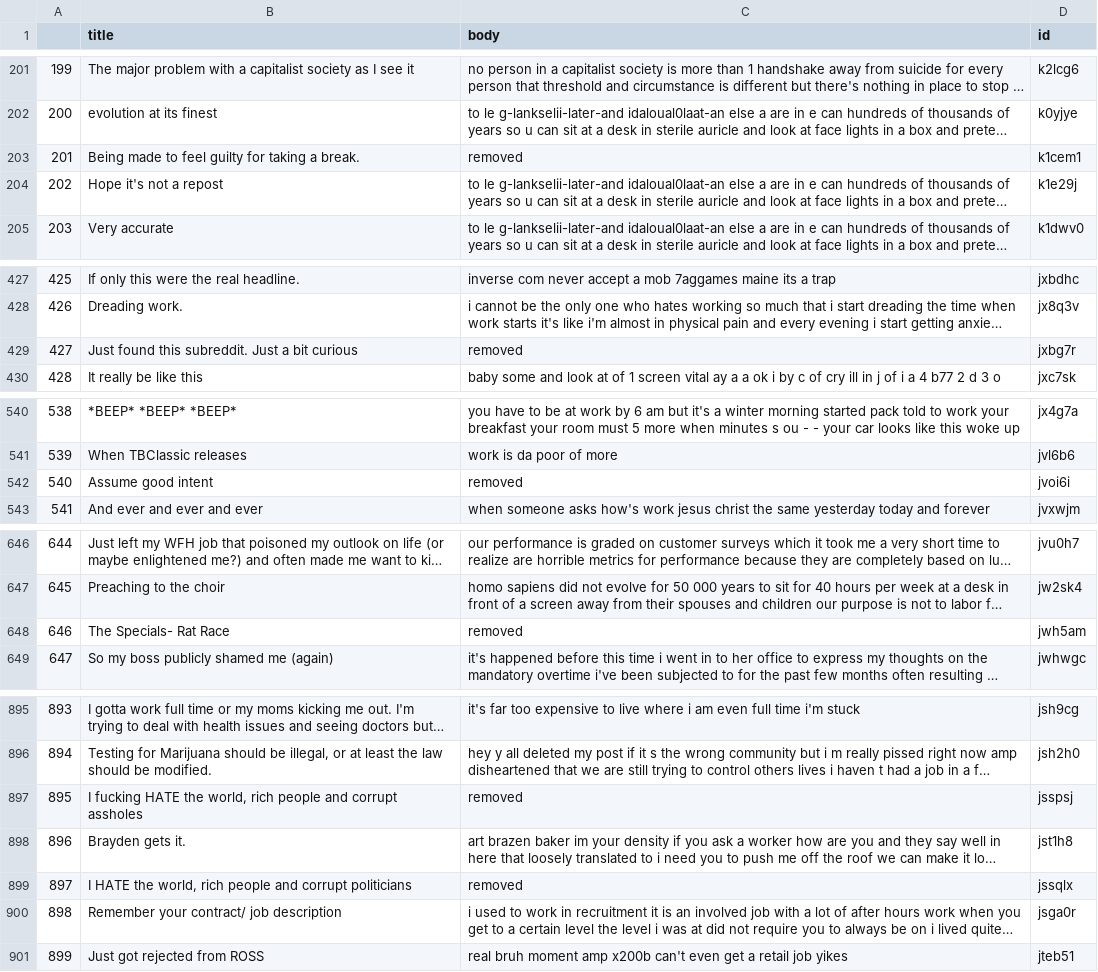
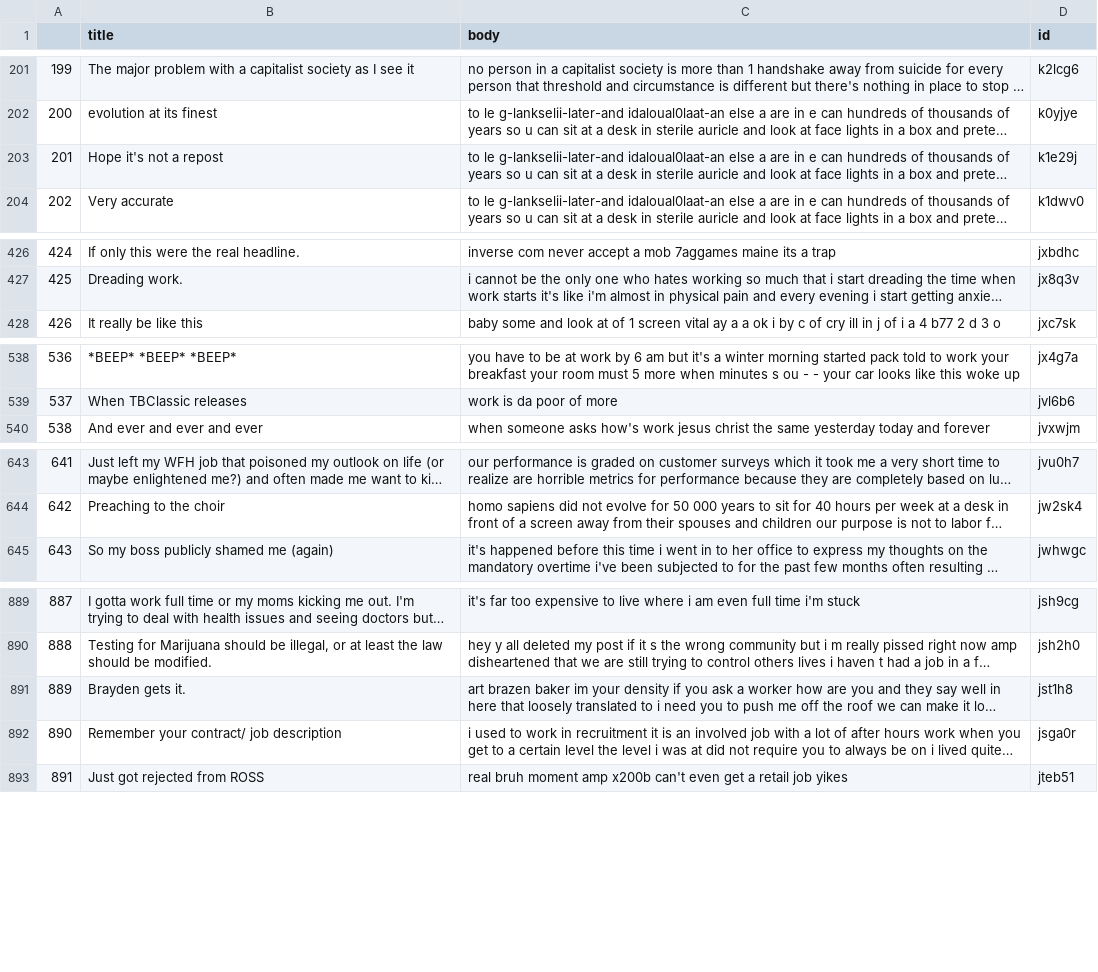
Before and after one commit to alu13/Antiwork_Analysis, a CSV file: data/submissions/filtered/2020/2020-11.csv, drawn as a sheet; only a part is shown, gaps mark what is left out; long unchanged cells end in …; removed rows and columns are numbered as before the commit, all else as after; the diff covers the shown part only; the diff names each change by its address in the sheet, - before the commit and + after, or states it on an @@ line.

```diff
--- a/data/submissions/filtered/2020/2020-11.csv
+++ b/data/submissions/filtered/2020/2020-11.csv
-row 203: 201 | Being made to feel guilty for taking a break. | removed | k1cem1
@@ column A renumbered from row 203 down @@
-row 429: 427 | Just found this subreddit. Just a bit curious | removed | jxbg7r
-row 542: 540 | Assume good intent | removed | jvoi6i
-row 648: 646 | The Specials- Rat Race | removed | jwh5am
-row 897: 895 | I fucking HATE the world, rich people and corrupt assholes | removed | jsspsj
-row 899: 897 | I HATE the world, rich people and corrupt politicians | removed | jssqlx
```
Also changed, not shown: 4 removed rows elsewhere in this file, data/submissions/filtered/2020/2020-4.csv, data/submissions/filtered/2020/2020-5.csv, 56 other files.
